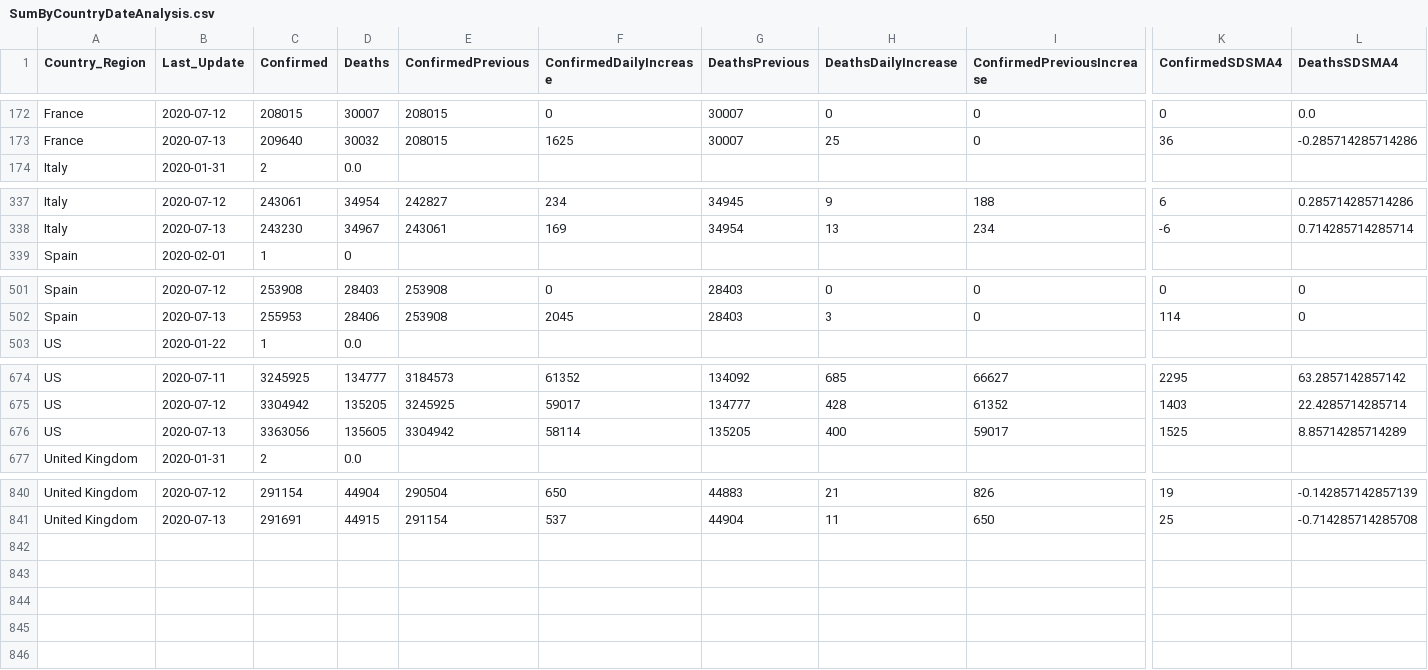
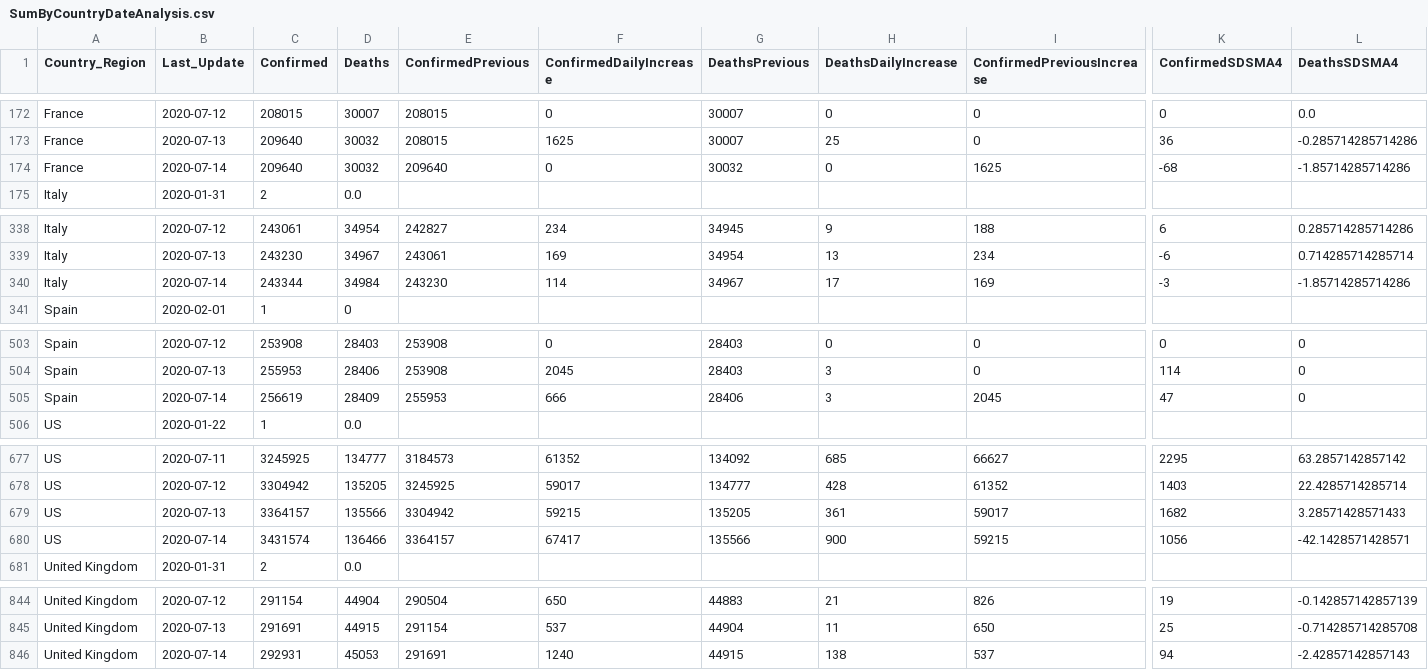
Before and after one commit to jclark017/COVID-19, a CSV file: sql/SumByCountryDateAnalysis.csv, drawn as a sheet; only a part is shown, gaps mark what is left out; addresses are those after the commit; rows hold the shown columns only; the diff names each change by its address in the sheet, - before the commit and + after, or states it on an @@ line.

```diff
--- a/sql/SumByCountryDateAnalysis.csv
+++ b/sql/SumByCountryDateAnalysis.csv
+row 174: France | 2020-07-14 | 209640 | 30032 | 209640 | 0 | 30032 | 0 | 1625 | -68 | -1.85714285714286
+row 340: Italy | 2020-07-14 | 243344 | 34984 | 243230 | 114 | 34967 | 17 | 169 | -3 | -1.85714285714286
+row 505: Spain | 2020-07-14 | 256619 | 28409 | 255953 | 666 | 28406 | 3 | 2045 | 47 | 0
-C679 (Confirmed): 3363056
+C679 (Confirmed): 3364157
-D679 (Deaths): 135605
+D679 (Deaths): 135566
-F679 (ConfirmedDailyIncrease): 58114
+F679 (ConfirmedDailyIncrease): 59215
-H679 (DeathsDailyIncrease): 400
+H679 (DeathsDailyIncrease): 361
-K679 (ConfirmedSDSMA4): 1525
+K679 (ConfirmedSDSMA4): 1682
-L679 (DeathsSDSMA4): 8.85714285714289
+L679 (DeathsSDSMA4): 3.28571428571433
+row 680: US | 2020-07-14 | 3431574 | 136466 | 3364157 | 67417 | 135566 | 900 | 59215 | 1056 | -42.1428571428571
+row 846: United Kingdom | 2020-07-14 | 292931 | 45053 | 291691 | 1240 | 44915 | 138 | 537 | 94 | -2.42857142857143
```
Also changed, not shown: sql/SumByCountryStateDateAnalysis.csv, 2 other files.
